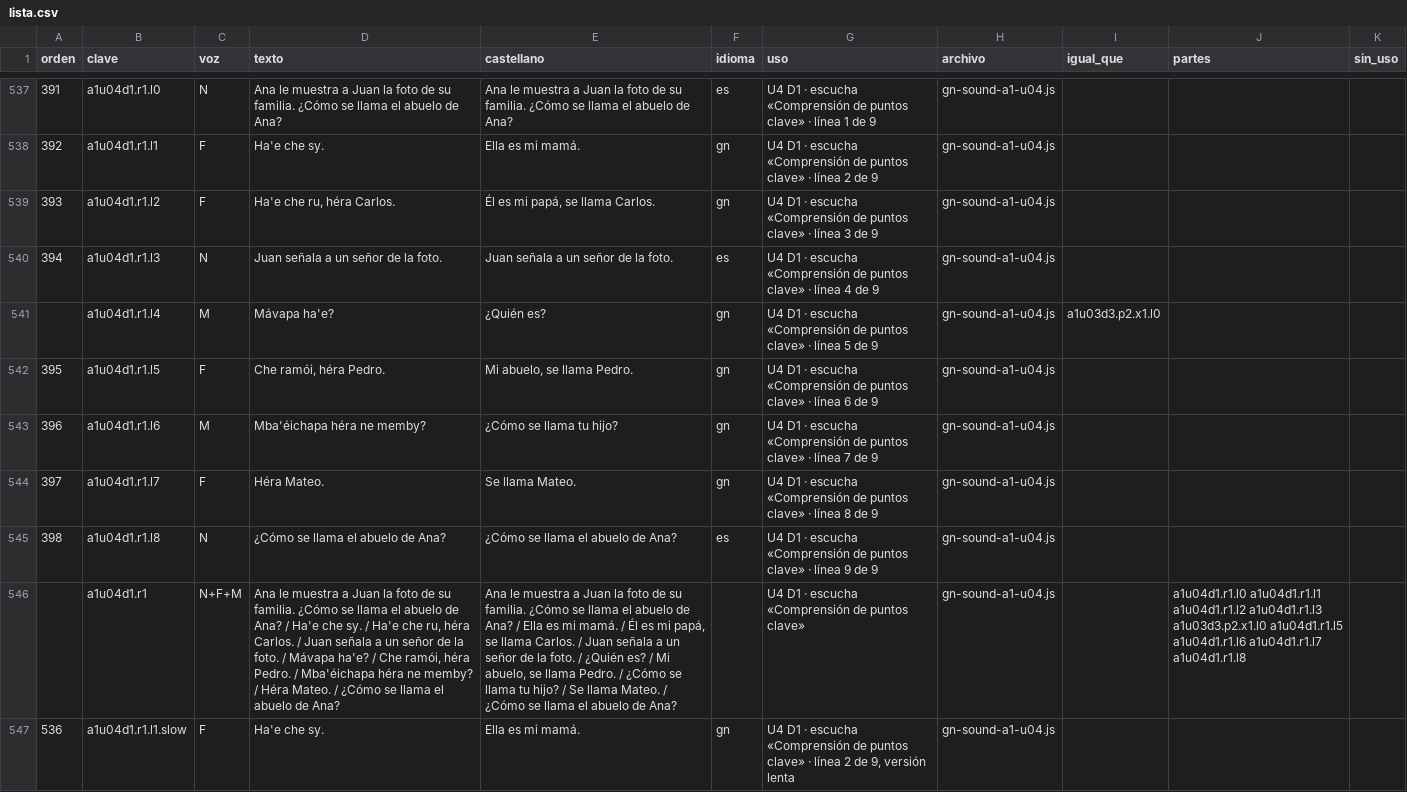
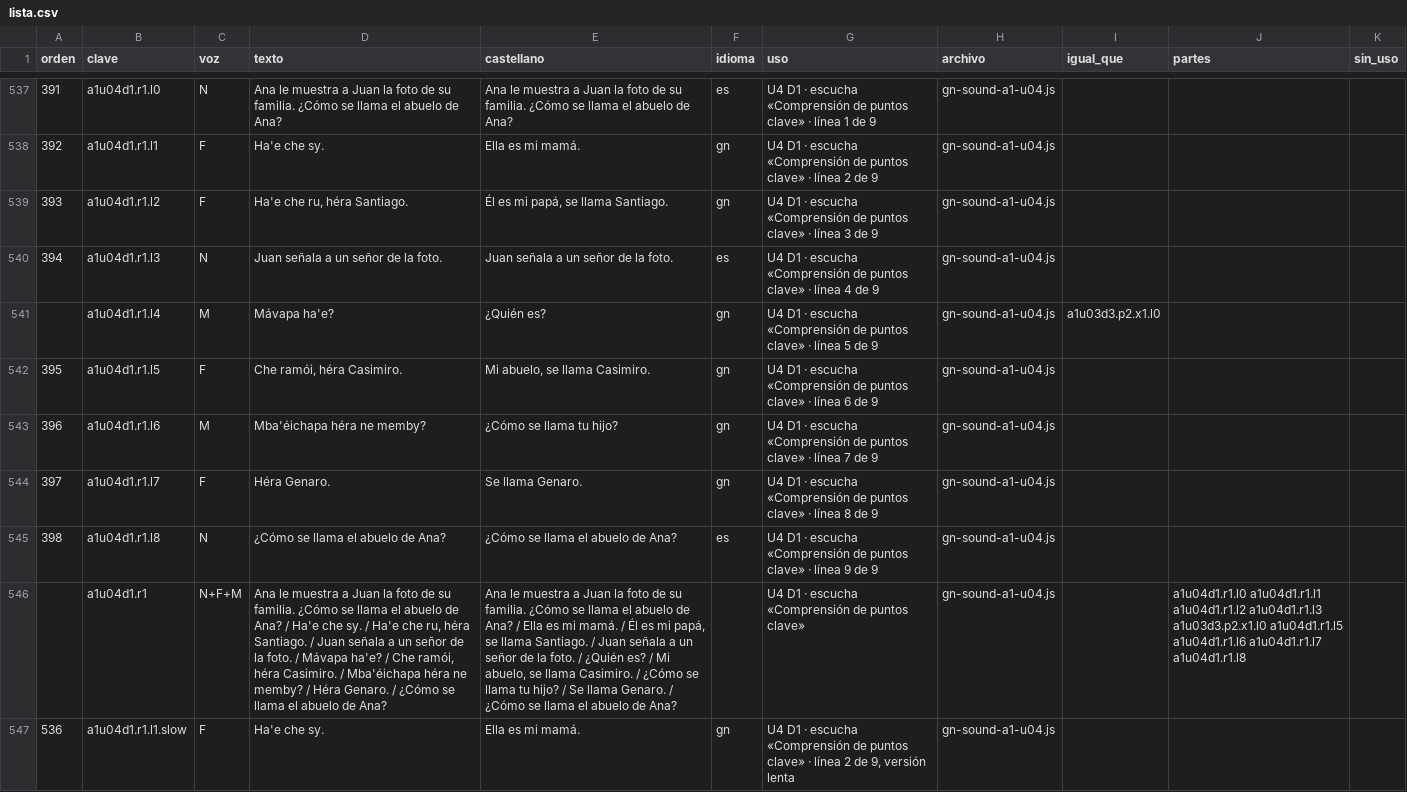
Before and after one commit to jorycook/Epu-, a CSV file: sound/A1/lista.csv, drawn as a sheet; only a part is shown, gaps mark what is left out; the diff covers the shown part only; the diff names each change by its address in the sheet, - before the commit and + after, or states it on an @@ line.

```diff
--- a/sound/A1/lista.csv
+++ b/sound/A1/lista.csv
-D539 (texto): Ha'e che ru, héra Carlos.
+D539 (texto): Ha'e che ru, héra Santiago.
-E539 (castellano): Él es mi papá, se llama Carlos.
+E539 (castellano): Él es mi papá, se llama Santiago.
-D542 (texto): Che ramói, héra Pedro.
+D542 (texto): Che ramói, héra Casimiro.
-E542 (castellano): Mi abuelo, se llama Pedro.
+E542 (castellano): Mi abuelo, se llama Casimiro.
-D544 (texto): Héra Mateo.
+D544 (texto): Héra Genaro.
-E544 (castellano): Se llama Mateo.
+E544 (castellano): Se llama Genaro.
-D546 (texto): …ru, héra Carlos. / Juan señala a un señor de la foto. / Mávapa ha'e? / Che ramói, héra Pedro. / Mba'éichapa héra ne memby? / Héra Mateo. / ¿Cómo…
+D546 (texto): …ru, héra Santiago. / Juan señala a un señor de la foto. / Mávapa ha'e? / Che ramói, héra Casimiro. / Mba'éichapa héra ne memby? / Héra Genaro. / ¿Cómo…
-E546 (castellano): …se llama Carlos. / Juan señala a un señor de la foto. / ¿Quién es? / Mi abuelo, se llama Pedro. / ¿Cómo se llama tu hijo? / Se llama Mateo. / ¿Cómo…
+E546 (castellano): …se llama Santiago. / Juan señala a un señor de la foto. / ¿Quién es? / Mi abuelo, se llama Casimiro. / ¿Cómo se llama tu hijo? / Se llama Genaro. / ¿Cómo…
```
Also changed, not shown: 82 edited cells elsewhere in this file, 59 other files.
